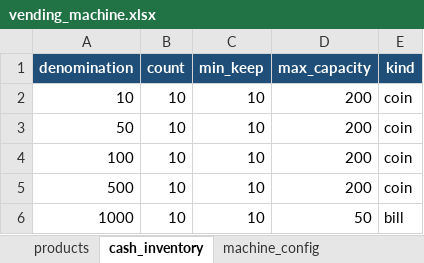
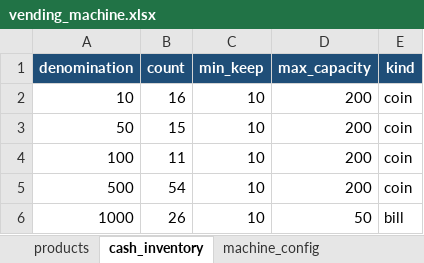
Before and after one commit to IDKHYA/vending-machine, an Excel workbook: vending_machine_refactor/data/vending_machine.xlsx, sheet cash_inventory, drawn as a sheet; values as stored, in another font and other column widths than the file's, no borders; the diff names each change by its address in the sheet, - before the commit and + after, or states it on an @@ line.

```diff
--- a/vending_machine_refactor/data/vending_machine.xlsx (sheet cash_inventory)
+++ b/vending_machine_refactor/data/vending_machine.xlsx (sheet cash_inventory)
-B2 (count): 10
+B2 (count): 16
-B3 (count): 10
+B3 (count): 15
-B4 (count): 10
+B4 (count): 11
-B5 (count): 10
+B5 (count): 54
-B6 (count): 10
+B6 (count): 26
```
Also changed, not shown: sheet cash_log, sheet stock_log, sheet sales_log, sheet audit_log, sheet products, sheet session_state, 1 other file.
